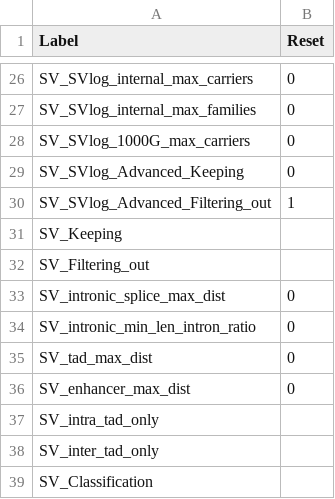
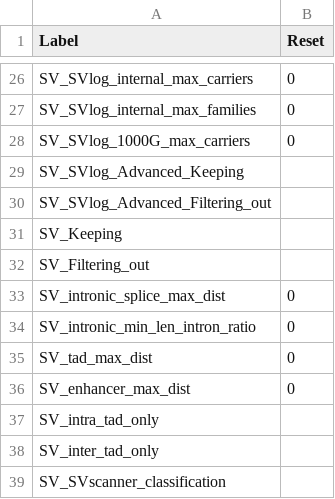
Before and after one commit to GenTechGp/puzzleapp, a TSV file: inst/extdata/pre_saved_filters/Reset_SNV_SV.tsv, drawn as a sheet; only a part is shown, gaps mark what is left out.

Commit message:
simplify svscanner UI

```diff
--- a/inst/extdata/pre_saved_filters/Reset_SNV_SV.tsv
+++ b/inst/extdata/pre_saved_filters/Reset_SNV_SV.tsv
@@ -28,4 +28,4 @@ SV_SVlog_internal_max_families	0
 SV_SVlog_1000G_max_carriers	0
-SV_SVlog_Advanced_Keeping	0
-SV_SVlog_Advanced_Filtering_out	1
+SV_SVlog_Advanced_Keeping	
+SV_SVlog_Advanced_Filtering_out	
 SV_Keeping	
@@ -38,2 +38,2 @@ SV_intra_tad_only
 SV_inter_tad_only	
-SV_Classification	
+SV_SVscanner_classification	
```
Also changed, not shown: inst/extdata/pre_saved_filters/Reset_all.tsv, 4 other files.
